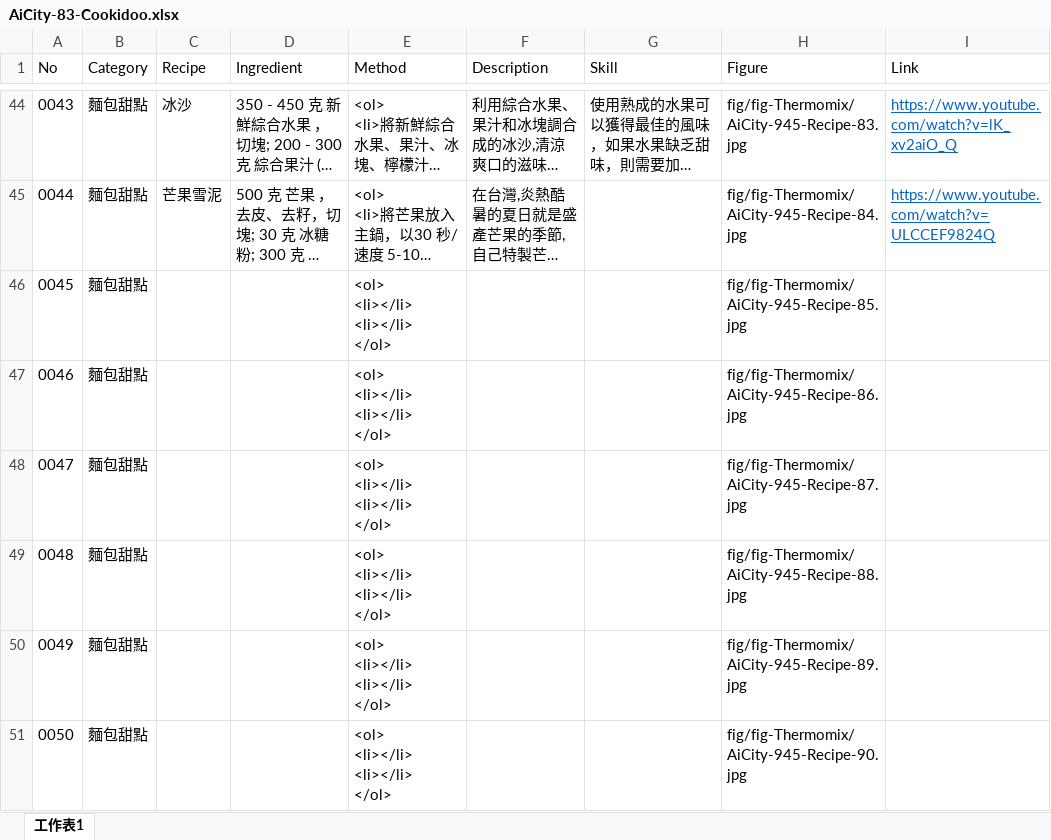
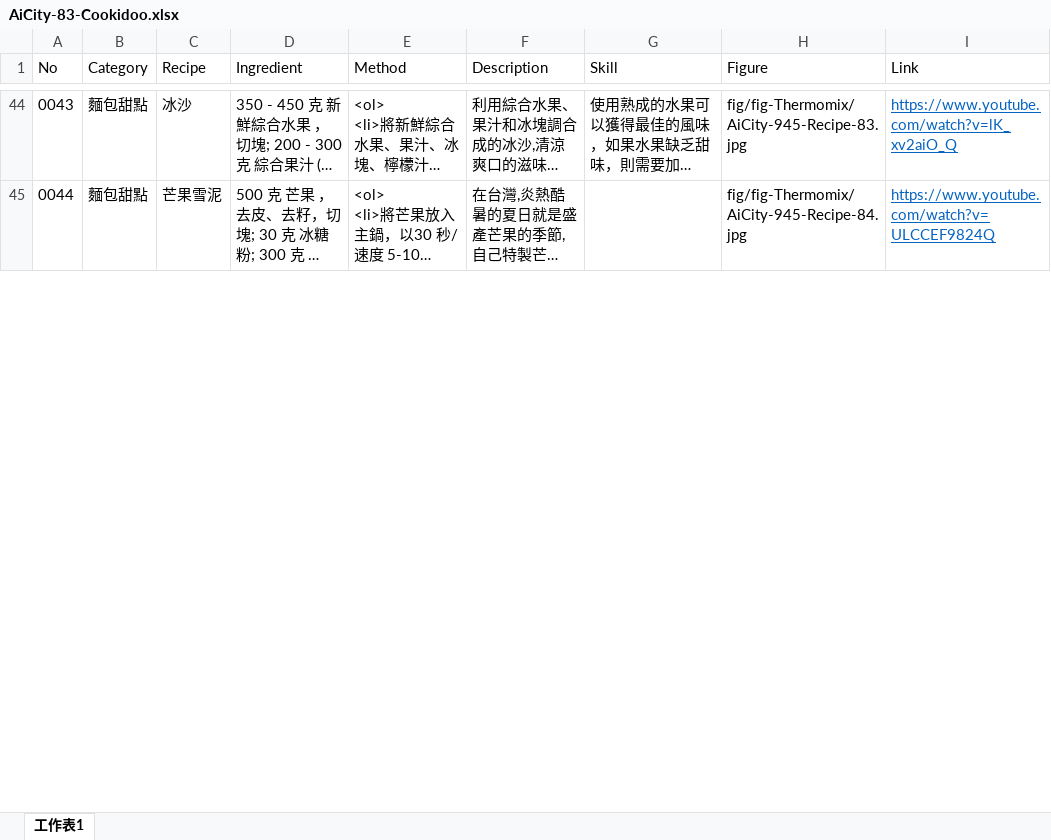
Before and after one commit to TCWang/AiCity2019, an Excel workbook: db/AiCity-83-Cookidoo.xlsx, sheet 工作表1, drawn as a sheet; only a part is shown, gaps mark what is left out; long unchanged cells end in …; values as stored, in another font and other column widths than the file's, no borders; removed rows and columns are numbered as before the commit, all else as after; ↵ is a line break in a cell; the diff covers the shown part only; the diff names each change by its address in the sheet, - before the commit and + after, or states it on an @@ line.

```diff
--- a/db/AiCity-83-Cookidoo.xlsx (sheet 工作表1)
+++ b/db/AiCity-83-Cookidoo.xlsx (sheet 工作表1)
-row 46: 0045 | 麵包甜點 |  |  | <ol> ↵ <li></li> ↵ <li></li> ↵ </ol> |  |  | fig/fig-Thermomix/AiCity-945-Recipe-85.jpg
-row 47: 0046 | 麵包甜點 |  |  | <ol> ↵ <li></li> ↵ <li></li> ↵ </ol> |  |  | fig/fig-Thermomix/AiCity-945-Recipe-86.jpg
-row 48: 0047 | 麵包甜點 |  |  | <ol> ↵ <li></li> ↵ <li></li> ↵ </ol> |  |  | fig/fig-Thermomix/AiCity-945-Recipe-87.jpg
-row 49: 0048 | 麵包甜點 |  |  | <ol> ↵ <li></li> ↵ <li></li> ↵ </ol> |  |  | fig/fig-Thermomix/AiCity-945-Recipe-88.jpg
-row 50: 0049 | 麵包甜點 |  |  | <ol> ↵ <li></li> ↵ <li></li> ↵ </ol> |  |  | fig/fig-Thermomix/AiCity-945-Recipe-89.jpg
-row 51: 0050 | 麵包甜點 |  |  | <ol> ↵ <li></li> ↵ <li></li> ↵ </ol> |  |  | fig/fig-Thermomix/AiCity-945-Recipe-90.jpg
```
Also changed, not shown: 11 added rows, 1 removed row and 27 edited cells elsewhere in this sheet, 15 other files.
